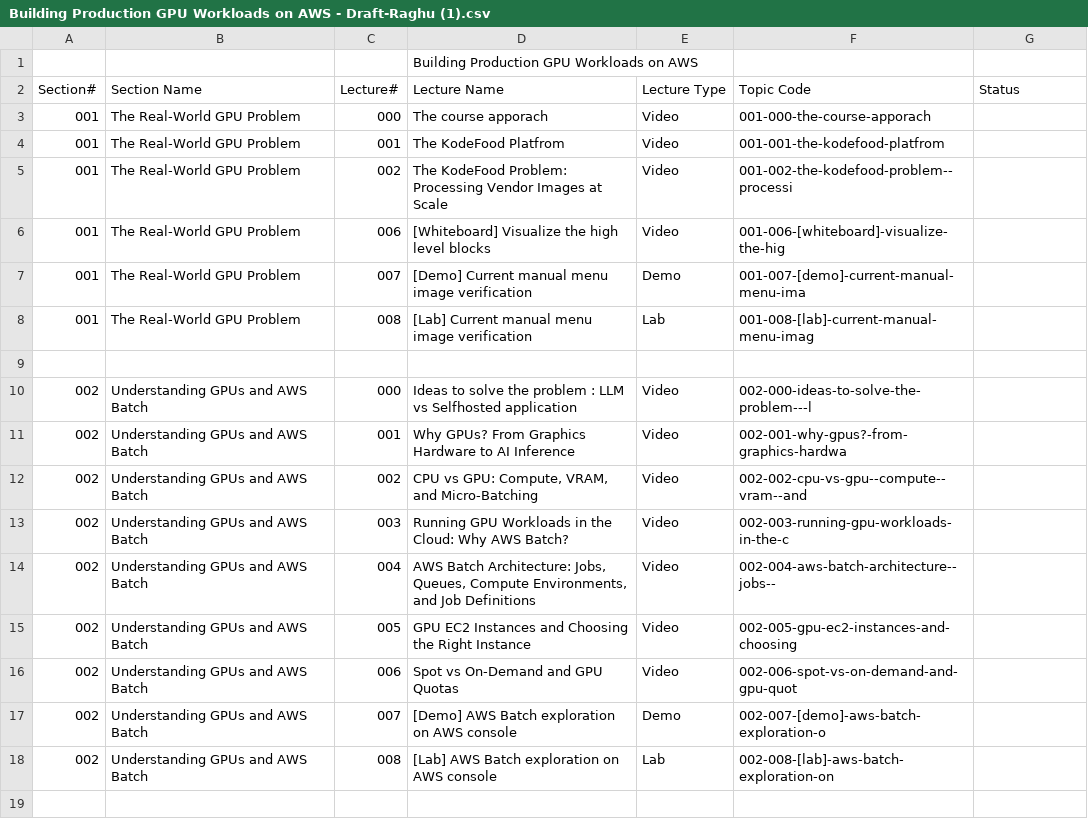
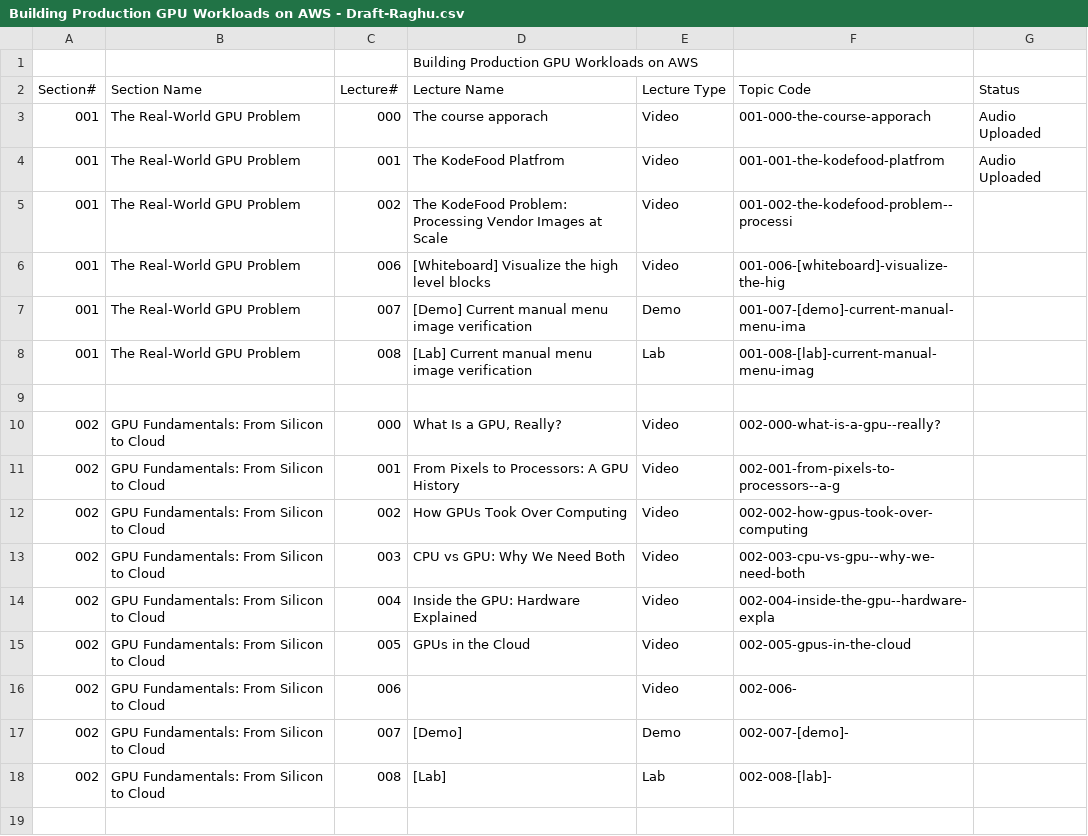
Before and after one commit to learnwithraghu/gpu-aws-batch-kodekloud, a CSV file: Building Production GPU Workloads on AWS - Draft-Raghu.csv (was Building Production GPU Workloads on AWS - Draft-Raghu (1).csv), drawn as a sheet; only a part is shown.

```diff
--- a/Building Production GPU Workloads on AWS - Draft-Raghu (1).csv
+++ b/Building Production GPU Workloads on AWS - Draft-Raghu.csv
@@ -2,4 +2,4 @@
 Section#,Section Name,Lecture#,Lecture Name,Lecture Type,Topic Code,Status
-001,The Real-World GPU Problem,000,The course apporach,Video,001-000-the-course-apporach,
-001,The Real-World GPU Problem,001,The KodeFood Platfrom,Video,001-001-the-kodefood-platfrom,
+001,The Real-World GPU Problem,000,The course apporach,Video,001-000-the-course-apporach,Audio Uploaded
+001,The Real-World GPU Problem,001,The KodeFood Platfrom,Video,001-001-the-kodefood-platfrom,Audio Uploaded
 001,The Real-World GPU Problem,002,The KodeFood Problem: Processing Vendor Images at Scale,Video,001-002-the-kodefood-problem--processi,
@@ -9,11 +9,11 @@ Section#,Section Name,Lecture#,Lecture Name,Lecture Type,Topic Code,Status
 ,,,,,,
-002,Understanding GPUs and AWS Batch,000,Ideas to solve the problem : LLM vs Selfhosted application,Video,002-000-ideas-to-solve-the-problem---l,
-002,Understanding GPUs and AWS Batch,001,Why GPUs? From Graphics Hardware to AI Inference,Video,002-001-why-gpus?-from-graphics-hardwa,
-002,Understanding GPUs and AWS Batch,002,"CPU vs GPU: Compute, VRAM, and Micro-Batching",Video,002-002-cpu-vs-gpu--compute--vram--and,
-002,Understanding GPUs and AWS Batch,003,Running GPU Workloads in the Cloud: Why AWS Batch?,Video,002-003-running-gpu-workloads-in-the-c,
-002,Understanding GPUs and AWS Batch,004,"AWS Batch Architecture: Jobs, Queues, Compute Environments, and Job Definitions",Video,002-004-aws-batch-architecture--jobs--,
-002,Understanding GPUs and AWS Batch,005,GPU EC2 Instances and Choosing the Right Instance,Video,002-005-gpu-ec2-instances-and-choosing,
-002,Understanding GPUs and AWS Batch,006,Spot vs On-Demand and GPU Quotas,Video,002-006-spot-vs-on-demand-and-gpu-quot,
-002,Understanding GPUs and AWS Batch,007,[Demo] AWS Batch exploration on AWS console,Demo,002-007-[demo]-aws-batch-exploration-o,
-002,Understanding GPUs and AWS Batch,008,[Lab] AWS Batch exploration on AWS console,Lab,002-008-[lab]-aws-batch-exploration-on,
+002,"GPU Fundamentals: From Silicon to Cloud",000,"What Is a GPU, Really?",Video,002-000-what-is-a-gpu--really?,
+002,"GPU Fundamentals: From Silicon to Cloud",001,From Pixels to Processors: A GPU History,Video,002-001-from-pixels-to-processors--a-g,
+002,"GPU Fundamentals: From Silicon to Cloud",002,How GPUs Took Over Computing,Video,002-002-how-gpus-took-over-computing,
+002,"GPU Fundamentals: From Silicon to Cloud",003,CPU vs GPU: Why We Need Both,Video,002-003-cpu-vs-gpu--why-we-need-both,
+002,"GPU Fundamentals: From Silicon to Cloud",004,Inside the GPU: Hardware Explained,Video,002-004-inside-the-gpu--hardware-expla,
+002,"GPU Fundamentals: From Silicon to Cloud",005,GPUs in the Cloud,Video,002-005-gpus-in-the-cloud,
+002,"GPU Fundamentals: From Silicon to Cloud",006,,Video,002-006-,
+002,"GPU Fundamentals: From Silicon to Cloud",007,[Demo] ,Demo,002-007-[demo]-,
+002,"GPU Fundamentals: From Silicon to Cloud",008,[Lab] ,Lab,002-008-[lab]-,
 ,,,,,,
```
Also changed, not shown: 18 other files.
